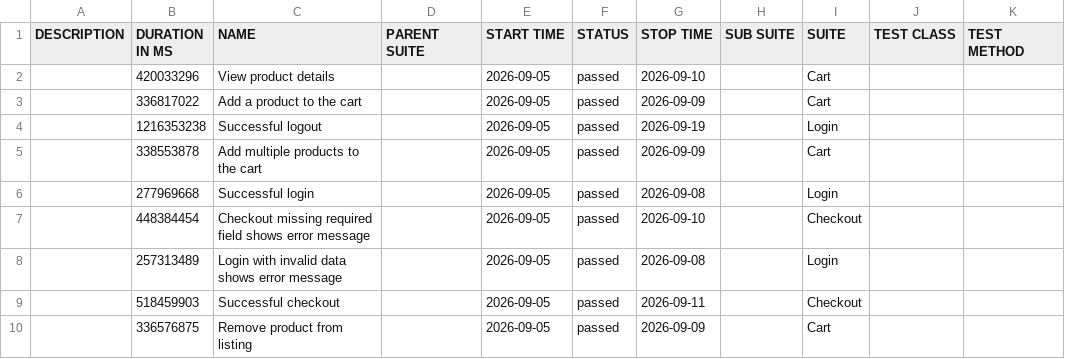
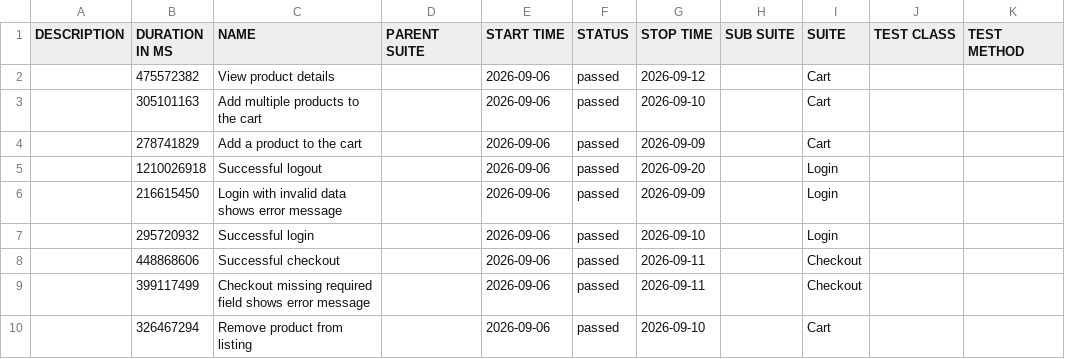
Before and after one commit to JaderTS/test-automation-desafio-outsera, a CSV file: e2e-tests/data/suites.csv, drawn as a sheet.

```diff
--- a/e2e-tests/data/suites.csv
+++ b/e2e-tests/data/suites.csv
@@ -1,10 +1,10 @@
 "DESCRIPTION","DURATION IN MS","NAME","PARENT SUITE","START TIME","STATUS","STOP TIME","SUB SUITE","SUITE","TEST CLASS","TEST METHOD"
-"","420033296","View product details","","2026-09-05","passed","2026-09-10","","Cart","",""
-"","336817022","Add a product to the cart","","2026-09-05","passed","2026-09-09","","Cart","",""
-"","1216353238","Successful logout","","2026-09-05","passed","2026-09-19","","Login","",""
-"","338553878","Add multiple products to the cart","","2026-09-05","passed","2026-09-09","","Cart","",""
-"","277969668","Successful login","","2026-09-05","passed","2026-09-08","","Login","",""
-"","448384454","Checkout missing required field shows error message","","2026-09-05","passed","2026-09-10","","Checkout","",""
-"","257313489","Login with invalid data shows error message","","2026-09-05","passed","2026-09-08","","Login","",""
-"","518459903","Successful checkout","","2026-09-05","passed","2026-09-11","","Checkout","",""
-"","336576875","Remove product from listing","","2026-09-05","passed","2026-09-09","","Cart","",""
+"","475572382","View product details","","2026-09-06","passed","2026-09-12","","Cart","",""
+"","305101163","Add multiple products to the cart","","2026-09-06","passed","2026-09-10","","Cart","",""
+"","278741829","Add a product to the cart","","2026-09-06","passed","2026-09-09","","Cart","",""
+"","1210026918","Successful logout","","2026-09-06","passed","2026-09-20","","Login","",""
+"","216615450","Login with invalid data shows error message","","2026-09-06","passed","2026-09-09","","Login","",""
+"","295720932","Successful login","","2026-09-06","passed","2026-09-10","","Login","",""
+"","448868606","Successful checkout","","2026-09-06","passed","2026-09-11","","Checkout","",""
+"","399117499","Checkout missing required field shows error message","","2026-09-06","passed","2026-09-11","","Checkout","",""
+"","326467294","Remove product from listing","","2026-09-06","passed","2026-09-10","","Cart","",""
```
Also changed, not shown: 44 other files.
